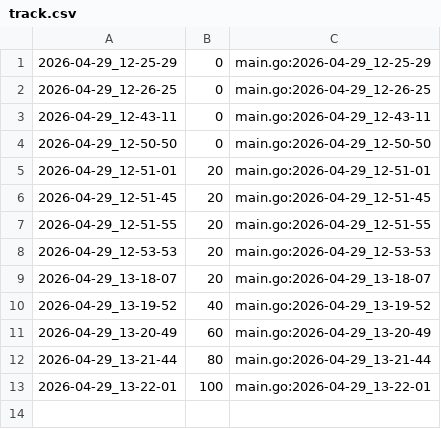
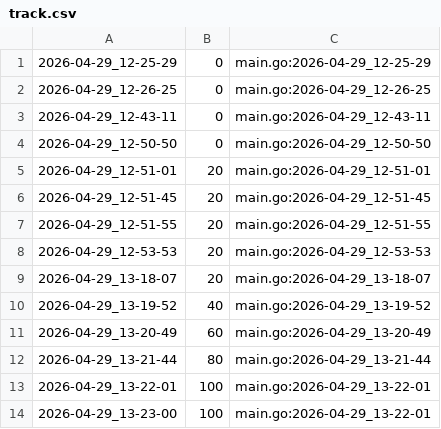
Before and after one commit to qxcode-course/ed-ter-bloco-a-joaopedro-creator, a CSV file: .tko/track/ed@lista_d2/track.csv, drawn as a sheet.

```diff
--- a/.tko/track/ed@lista_d2/track.csv
+++ b/.tko/track/ed@lista_d2/track.csv
@@ -13 +13,2 @@
 2026-04-29_13-22-01,100,main.go:2026-04-29_13-22-01
+2026-04-29_13-23-00,100,main.go:2026-04-29_13-22-01
```
Also changed, not shown: 1 other file.
